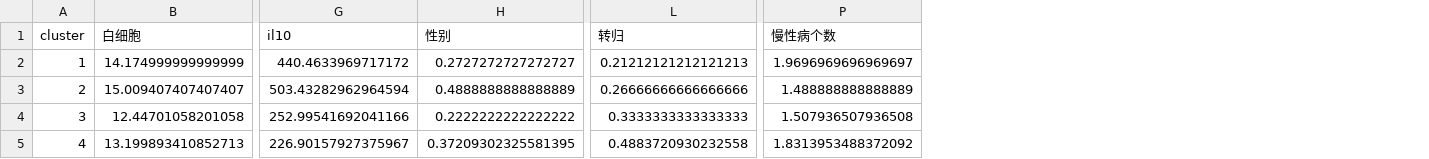
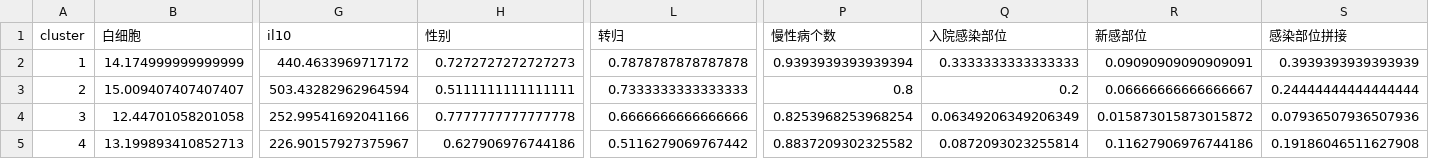
Before and after one commit to qingtian5/med_proj, a CSV file: results/anova/48h/mean_values.csv, drawn as a sheet; only a part is shown, gaps mark what is left out; the diff names each change by its address in the sheet, - before the commit and + after, or states it on an @@ line.

```diff
--- a/results/anova/48h/mean_values.csv
+++ b/results/anova/48h/mean_values.csv
+column Q (入院感染部位), rows 2-5: 0.3333333333333333 | 0.2 | 0.06349206349206349 | 0.0872093023255814
+column R (新感部位), rows 2-5: 0.09090909090909091 | 0.06666666666666667 | 0.015873015873015872 | 0.11627906976744186
+column S (感染部位拼接), rows 2-5: 0.3939393939393939 | 0.24444444444444444 | 0.07936507936507936 | 0.19186046511627908
-H2 (性别): 0.2727272727272727
+H2 (性别): 0.7272727272727273
-L2 (转归): 0.21212121212121213
+L2 (转归): 0.7878787878787878
-P2 (慢性病个数): 1.9696969696969697
+P2 (慢性病个数): 0.9393939393939394
-H3 (性别): 0.4888888888888889
+H3 (性别): 0.5111111111111111
-L3 (转归): 0.26666666666666666
+L3 (转归): 0.7333333333333333
-P3 (慢性病个数): 1.488888888888889
+P3 (慢性病个数): 0.8
-H4 (性别): 0.2222222222222222
+H4 (性别): 0.7777777777777778
-L4 (转归): 0.3333333333333333
+L4 (转归): 0.6666666666666666
-P4 (慢性病个数): 1.507936507936508
+P4 (慢性病个数): 0.8253968253968254
-H5 (性别): 0.37209302325581395
+H5 (性别): 0.627906976744186
-L5 (转归): 0.4883720930232558
+L5 (转归): 0.5116279069767442
-P5 (慢性病个数): 1.8313953488372092
+P5 (慢性病个数): 0.8837209302325582
```
Also changed, not shown: results/anova/48h/anova.csv, results/anova/48h/cluster_feature_adjust.csv, 5 other files.
